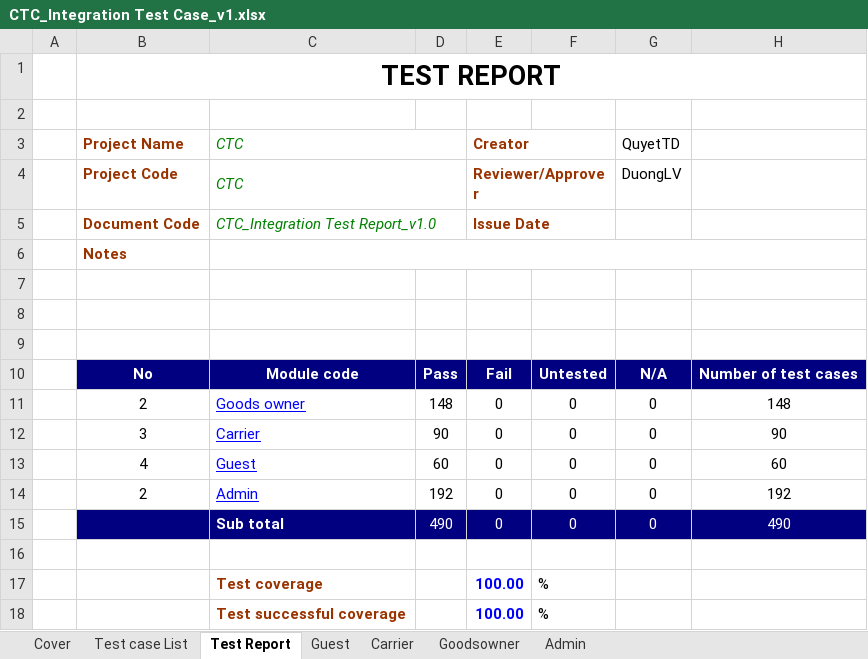
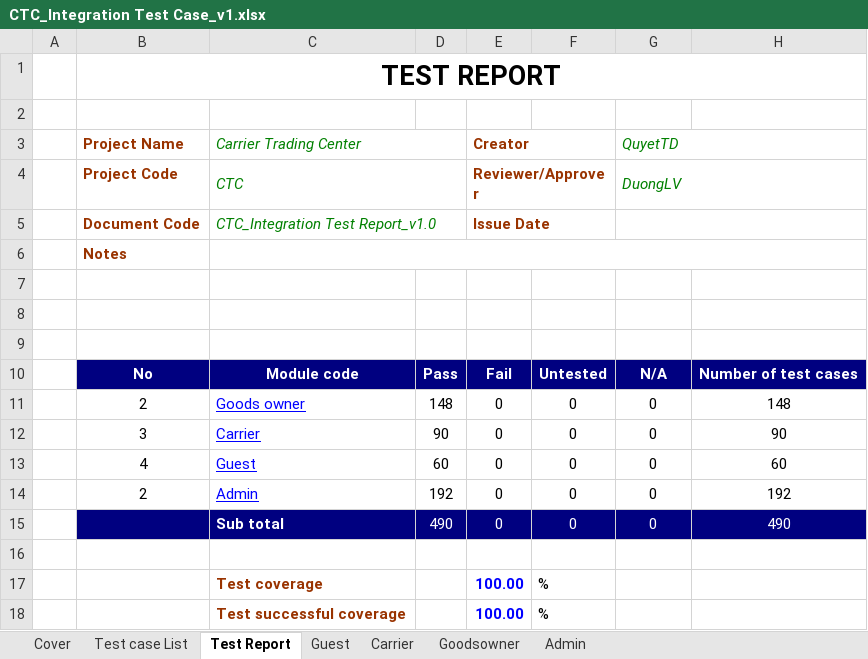
Before and after one commit to sangnvus/2017IS01, an Excel workbook: Final/TestRult/CTC_Integration Test Case_v1.xlsx, sheet Test Report, drawn as a sheet; values as stored, in another font and other column widths than the file's, no borders; the diff names each change by its address in the sheet, - before the commit and + after, or states it on an @@ line.

Commit message:
commit test case report

```diff
--- a/Final/TestRult/CTC_Integration Test Case_v1.xlsx (sheet Test Report)
+++ b/Final/TestRult/CTC_Integration Test Case_v1.xlsx (sheet Test Report)
-C3: CTC
+C3: Carrier Trading Center
@@ G3:G4 italic: off → on, text colour: black → #008000 @@
+G3:H3 merged
+G4:H4 merged
+G5:H5 merged
```
Also changed, not shown: sheet Admin, sheet Test case List, sheet Cover, 1 other file.
